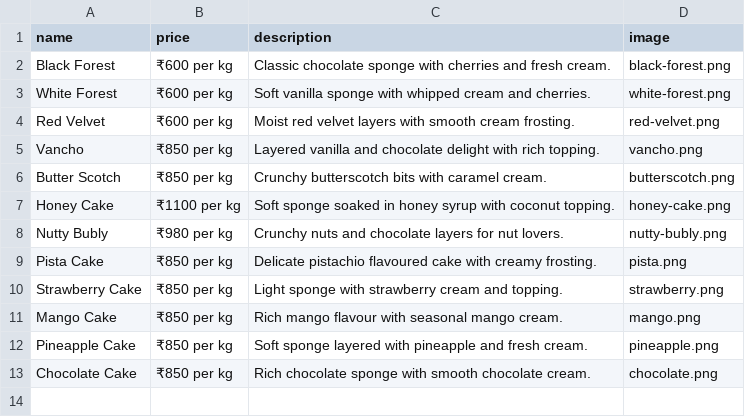
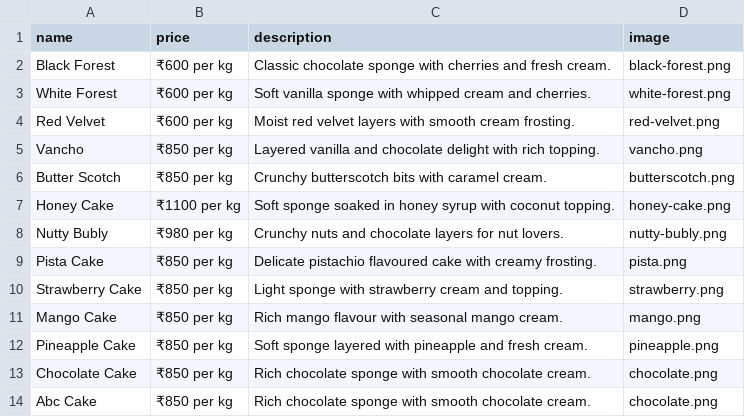
Before and after one commit to nilabakehousekoppam/nilabakehousekoppam.github.io, a CSV file: assets/data/cakes.csv, drawn as a sheet.

Commit message:
Update cakes.csv

```diff
--- a/assets/data/cakes.csv
+++ b/assets/data/cakes.csv
@@ -13 +13,2 @@ Pineapple Cake,₹850 per kg,Soft sponge layered with pineapple and fresh cream.
 Chocolate Cake,₹850 per kg,Rich chocolate sponge with smooth chocolate cream.,chocolate.png
+Abc Cake,₹850 per kg,Rich chocolate sponge with smooth chocolate cream.,chocolate.png
```
